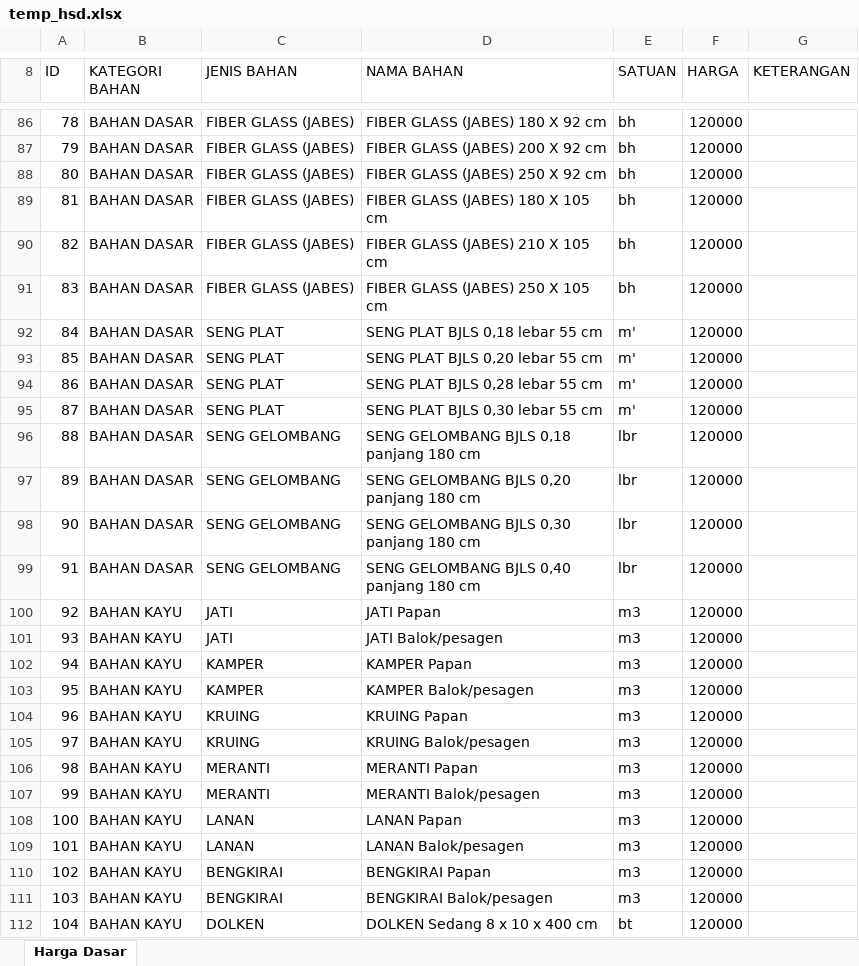
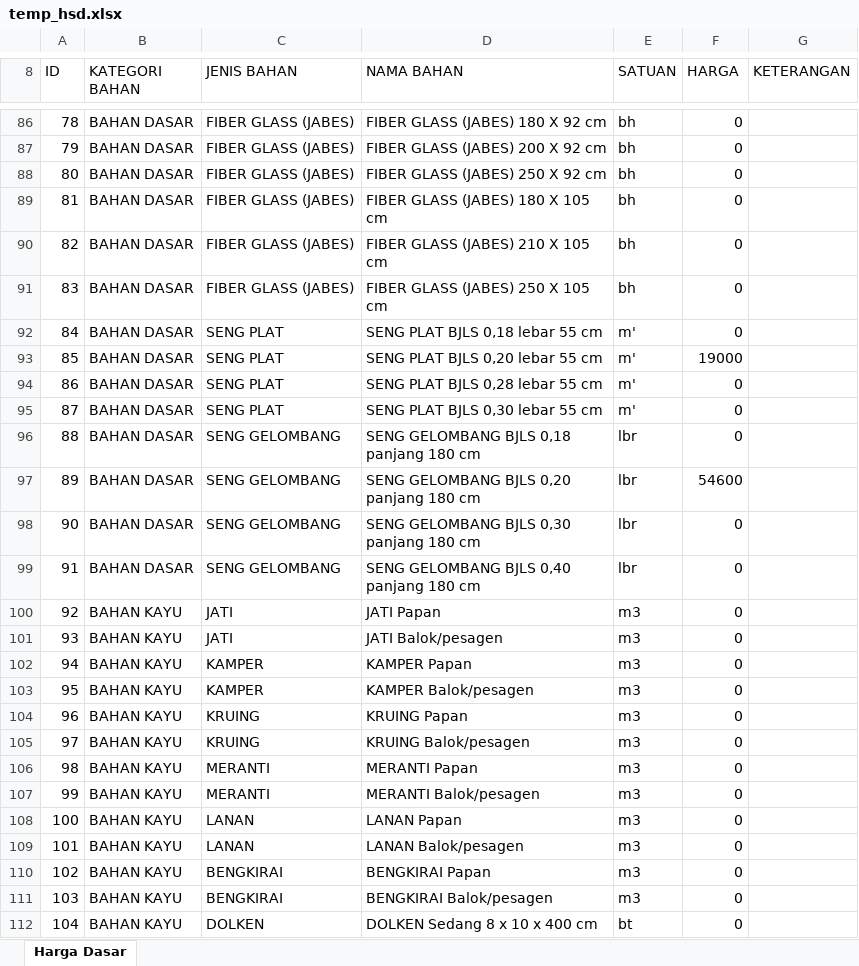
Before and after one commit to bhagas/sjk, an Excel workbook: public/excel/temp_hsd.xlsx, sheet Harga Dasar, drawn as a sheet; only a part is shown, gaps mark what is left out; values as stored, in another font and other column widths than the file's, no borders; the diff covers the shown part only; the diff names each change by its address in the sheet, - before the commit and + after, or states it on an @@ line.

```diff
--- a/public/excel/temp_hsd.xlsx (sheet Harga Dasar)
+++ b/public/excel/temp_hsd.xlsx (sheet Harga Dasar)
-F86:F92 (HARGA): 120000
+F86:F92 (HARGA): 0
-F93 (HARGA): 120000
+F93 (HARGA): 19000
-F94:F96 (HARGA): 120000
+F94:F96 (HARGA): 0
-F97 (HARGA): 120000
+F97 (HARGA): 54600
-F98:F112 (HARGA): 120000
+F98:F112 (HARGA): 0
```
Also changed, not shown: 8 added rows, 695 edited cells and row numbers in column A elsewhere in this sheet, 5 other files.
